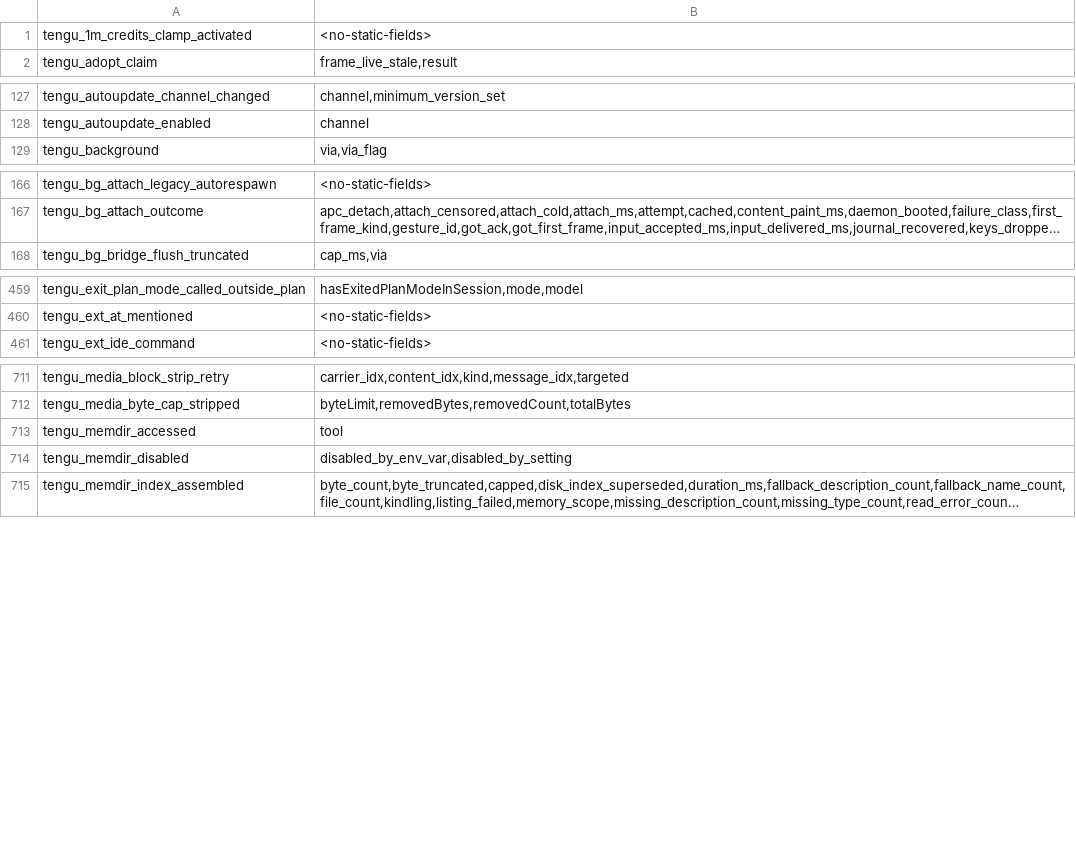
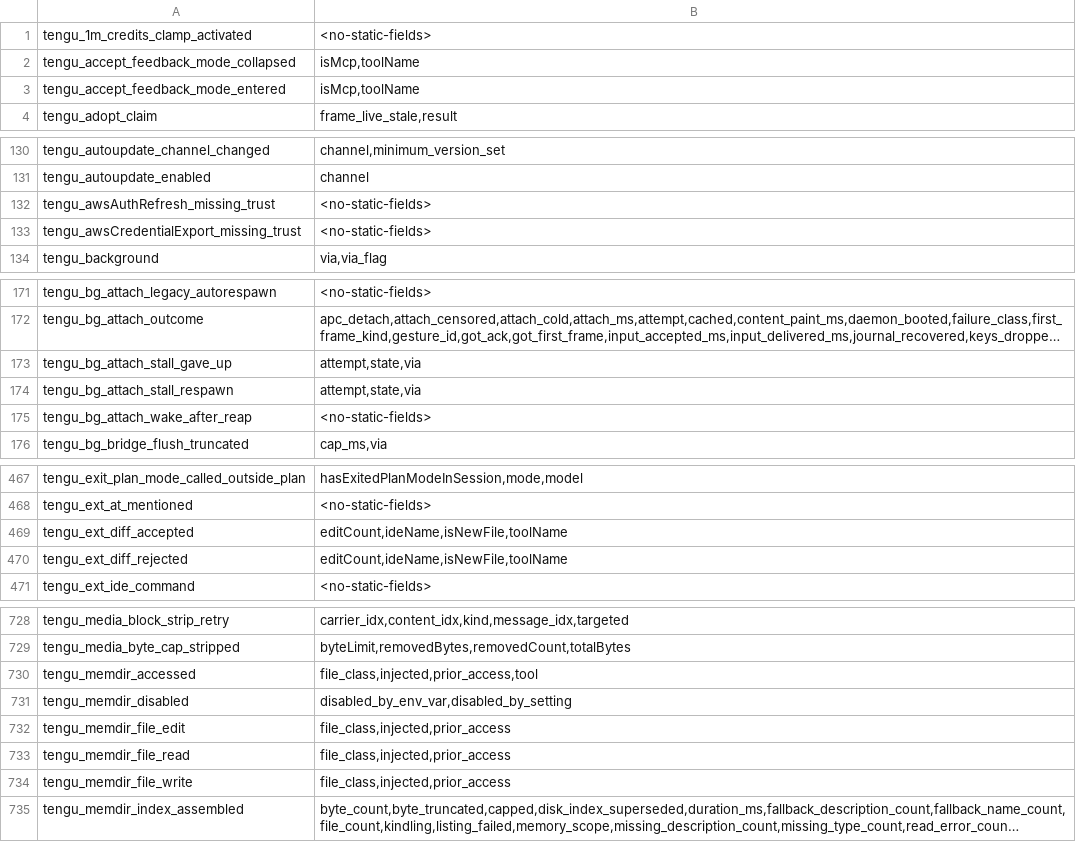
Before and after one commit to SwallOwDili/claudecodecli-sourcecode, a TSV file: analysis/source-inventory/first-party-event-fields.tsv, drawn as a sheet; only a part is shown, gaps mark what is left out; long unchanged cells end in …; addresses are those after the commit; the diff covers the shown part only; the diff names each change by its address in the sheet, - before the commit and + after, or states it on an @@ line.

Commit message:
analysis: harden reconstruction and semantic evidence

```diff
--- a/analysis/source-inventory/first-party-event-fields.tsv
+++ b/analysis/source-inventory/first-party-event-fields.tsv
+row 2: tengu_accept_feedback_mode_collapsed | isMcp,toolName
+row 3: tengu_accept_feedback_mode_entered | isMcp,toolName
+row 132: tengu_awsAuthRefresh_missing_trust | <no-static-fields>
+row 133: tengu_awsCredentialExport_missing_trust | <no-static-fields>
+row 173: tengu_bg_attach_stall_gave_up | attempt,state,via
+row 174: tengu_bg_attach_stall_respawn | attempt,state,via
+row 175: tengu_bg_attach_wake_after_reap | <no-static-fields>
+row 469: tengu_ext_diff_accepted | editCount,ideName,isNewFile,toolName
+row 470: tengu_ext_diff_rejected | editCount,ideName,isNewFile,toolName
-B730: tool
+B730: file_class,injected,prior_access,tool
+row 732: tengu_memdir_file_edit | file_class,injected,prior_access
+row 733: tengu_memdir_file_read | file_class,injected,prior_access
+row 734: tengu_memdir_file_write | file_class,injected,prior_access
```
Also changed, not shown: 18 added rows and 16 edited cells elsewhere in this file, analysis/source-inventory/first-party-event-families.tsv, 53 other files.
